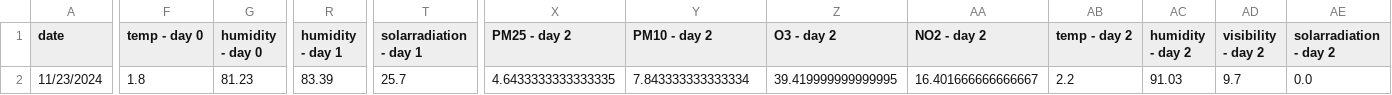
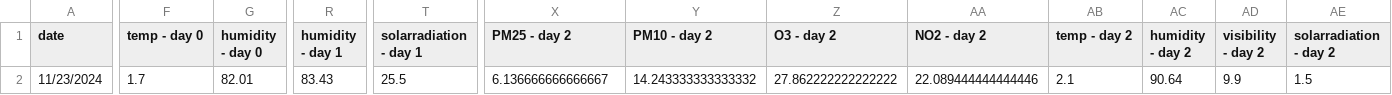
Before and after one commit to atodorov284/air-quality-forecast, a CSV file: data/model_predictions/last_three_days.csv, drawn as a sheet; only a part is shown, gaps mark what is left out; the diff covers the shown part only; the diff names each change by its address in the sheet, - before the commit and + after, or states it on an @@ line.

Commit message:
Update prediction data

```diff
--- a/data/model_predictions/last_three_days.csv
+++ b/data/model_predictions/last_three_days.csv
-F2 (temp - day 0): 1.8
+F2 (temp - day 0): 1.7
-G2 (humidity - day 0): 81.23
+G2 (humidity - day 0): 82.01
-R2 (humidity - day 1): 83.39
+R2 (humidity - day 1): 83.43
-T2 (solarradiation - day 1): 25.7
+T2 (solarradiation - day 1): 25.5
-X2 (PM25 - day 2): 4.6433333333333335
+X2 (PM25 - day 2): 6.136666666666667
-Y2 (PM10 - day 2): 7.843333333333334
+Y2 (PM10 - day 2): 14.243333333333332
-Z2 (O3 - day 2): 39.419999999999995
+Z2 (O3 - day 2): 27.862222222222222
-AA2 (NO2 - day 2): 16.401666666666667
+AA2 (NO2 - day 2): 22.089444444444446
-AB2 (temp - day 2): 2.2
+AB2 (temp - day 2): 2.1
-AC2 (humidity - day 2): 91.03
+AC2 (humidity - day 2): 90.64
-AD2 (visibility - day 2): 9.7
+AD2 (visibility - day 2): 9.9
-AE2 (solarradiation - day 2): 0.0
+AE2 (solarradiation - day 2): 1.5
```
Also changed, not shown: 2 edited cells elsewhere in this file, data/model_predictions/prediction_data.csv.
